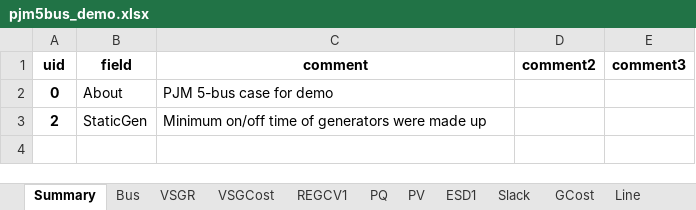
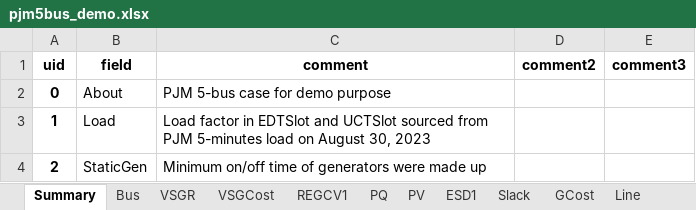
Before and after one commit to CURENT/ams, an Excel workbook: ams/cases/5bus/pjm5bus_demo.xlsx, sheet Summary, drawn as a sheet; values as stored, in another font and other column widths than the file's, no borders; the diff names each change by its address in the sheet, - before the commit and + after, or states it on an @@ line.

Commit message:
Fix case pjm5bus_demo regarding ED and UC

```diff
--- a/ams/cases/5bus/pjm5bus_demo.xlsx (sheet Summary)
+++ b/ams/cases/5bus/pjm5bus_demo.xlsx (sheet Summary)
-C2 (comment): PJM 5-bus case for demo
+C2 (comment): PJM 5-bus case for demo purpose
+row 3: 1 | Load | Load factor in EDTSlot and UCTSlot sourced from PJM 5-minutes load on August 30, 2023
```
Also changed, not shown: sheet EDTSlot, sheet UCTSlot.
